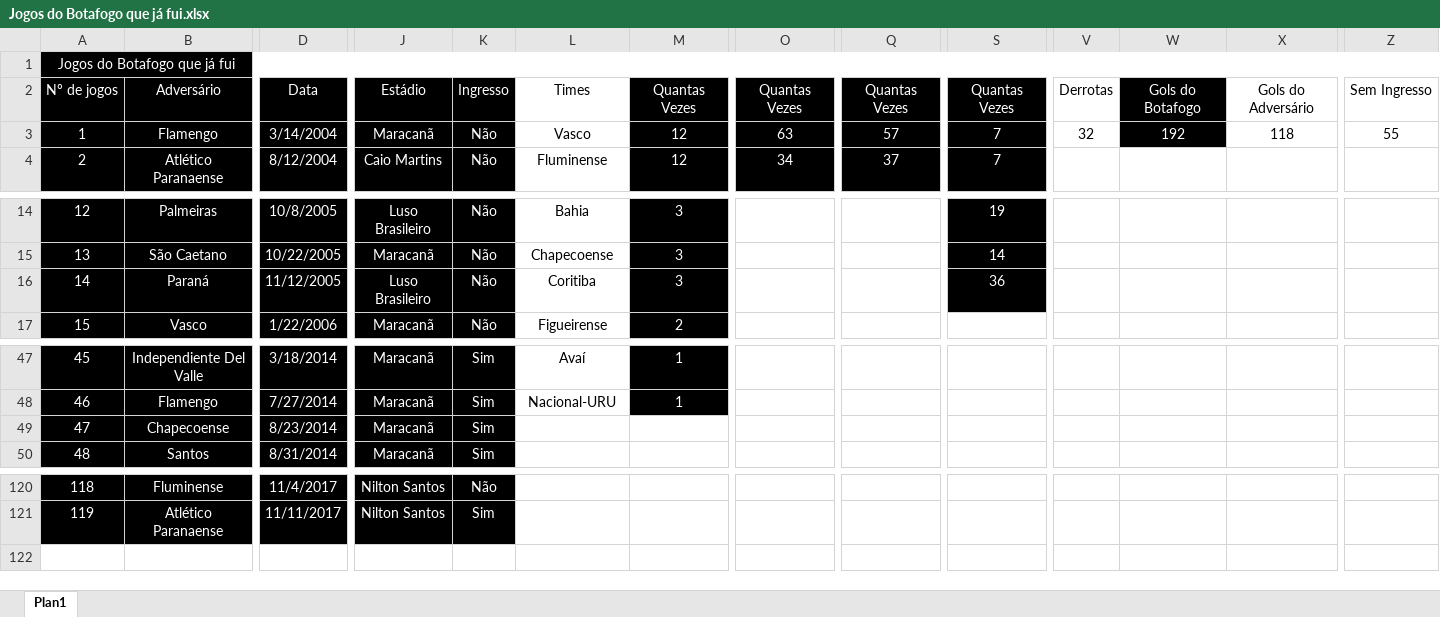
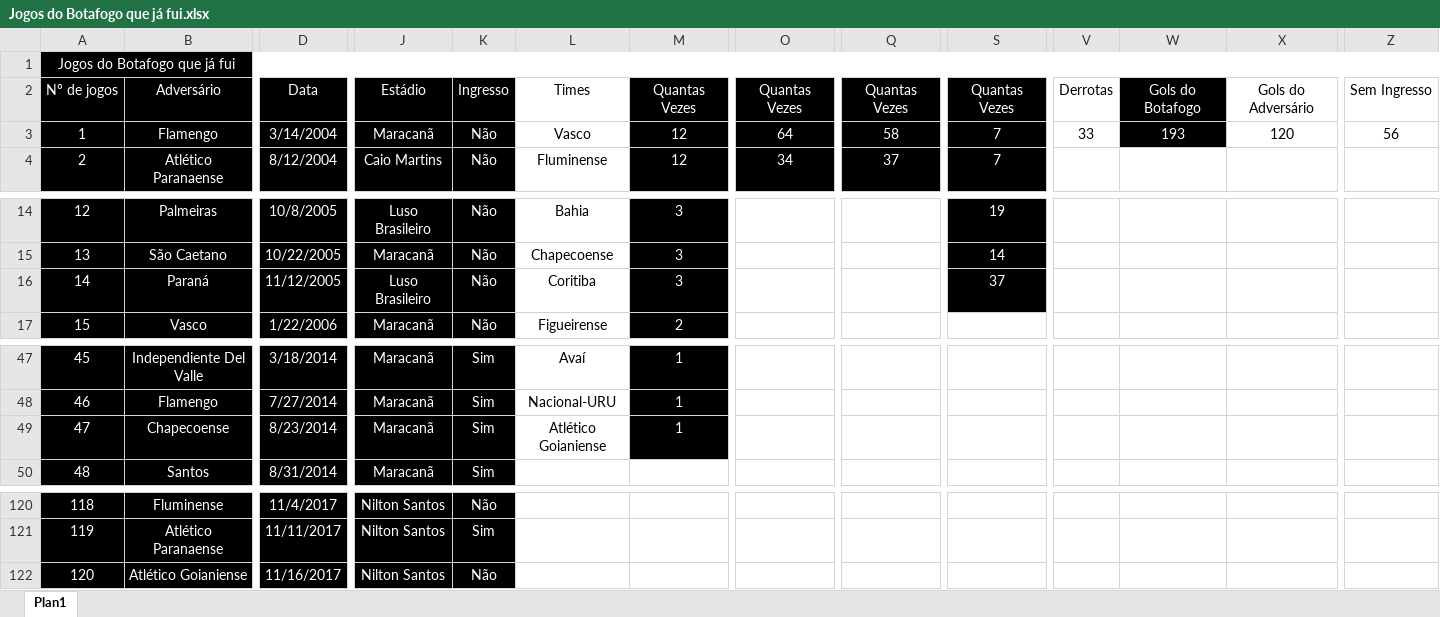
Before and after one commit to henriquebafilho/JogosDoBotafogo, an Excel workbook: Jogos do Botafogo que já fui.xlsx, sheet Plan1, drawn as a sheet; only a part is shown, gaps mark what is left out; values as stored, in another font and other column widths than the file's, no borders; rows hold the shown columns only; the diff names each change by its address in the sheet, - before the commit and + after, or states it on an @@ line.

Commit message:
botafogo x atletico goianiense 16112017

```diff
--- a/Jogos do Botafogo que já fui.xlsx (sheet Plan1)
+++ b/Jogos do Botafogo que já fui.xlsx (sheet Plan1)
-O3: 63
+O3: 64
-Q3: 57
+Q3: 58
-V3: 32
+V3: 33
-W3: 192
+W3: 193
-X3: 118
+X3: 120
-Z3: 55
+Z3: 56
-S16: 36
+S16: 37
-L49: (empty)
+L49: Atlético Goianiense
-M49: (empty)
+M49: 1
-M49 fill: none
+M49 fill: #000000
+row 122: 120 | Atlético Goianiense | 11/16/2017 | Nilton Santos | Não
```
